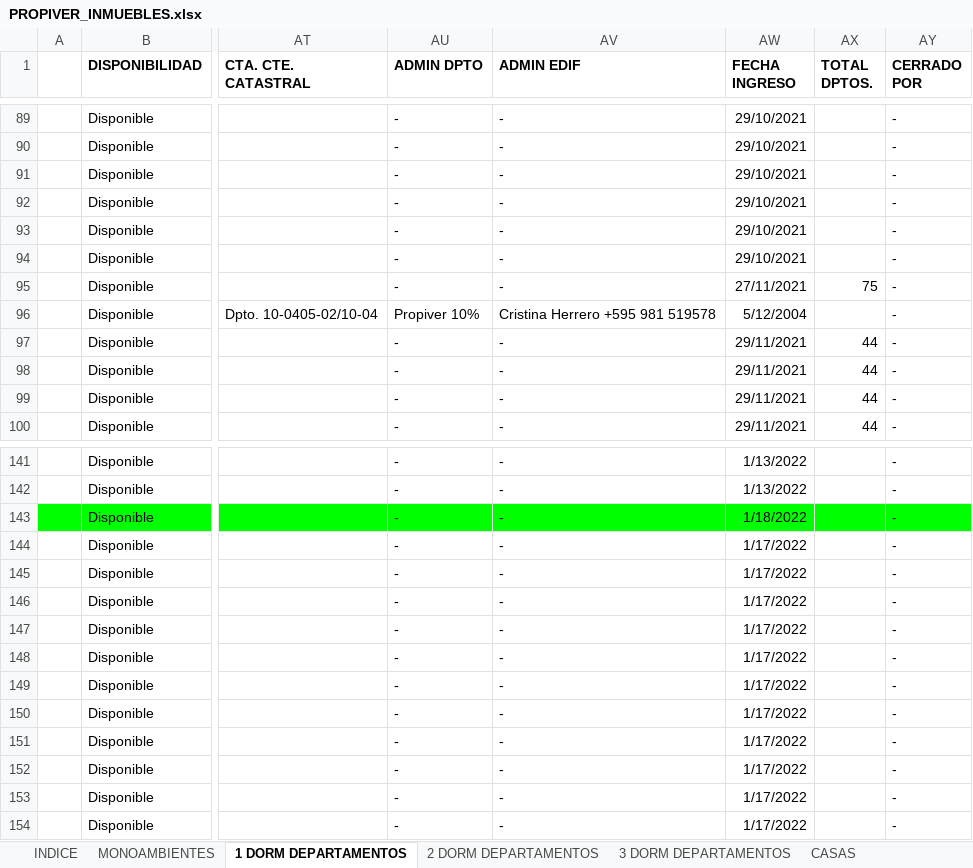
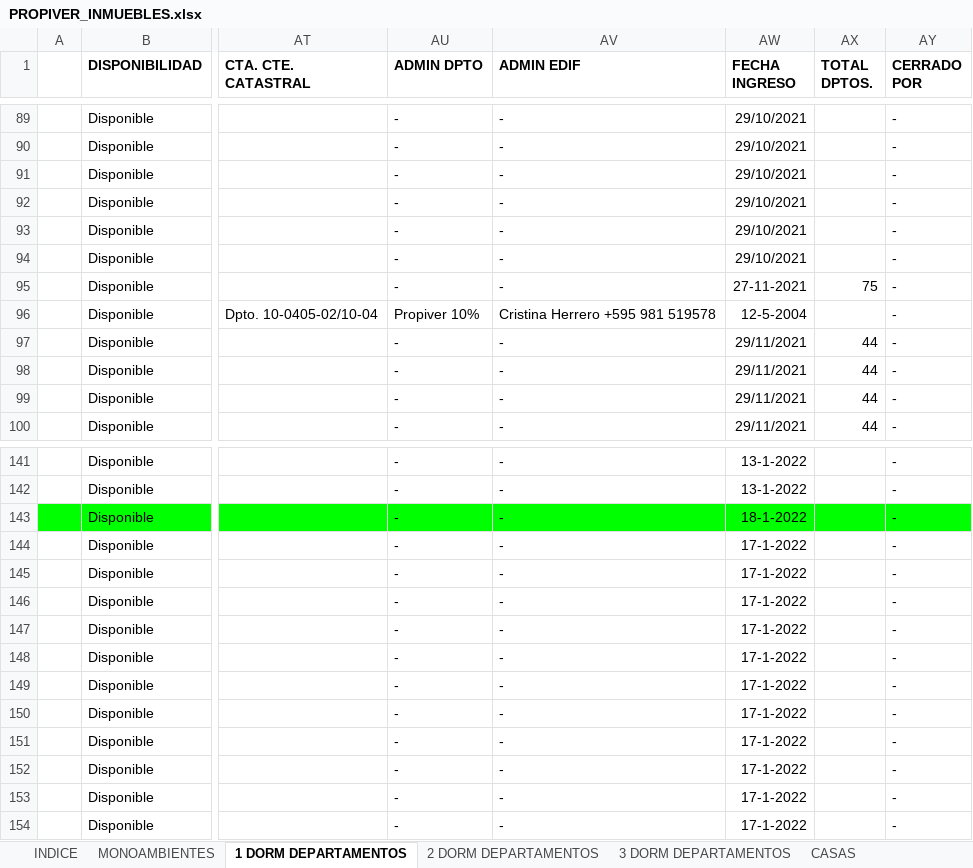
Before and after one commit to joelcenturion/cargar, an Excel workbook: PROPIVER_INMUEBLES.xlsx, sheet 1 DORM DEPARTAMENTOS, drawn as a sheet; only a part is shown, gaps mark what is left out; values as stored, in another font and other column widths than the file's, no borders; the diff covers the shown part only; the diff names each change by its address in the sheet, - before the commit and + after, or states it on an @@ line.

```diff
--- a/PROPIVER_INMUEBLES.xlsx (sheet 1 DORM DEPARTAMENTOS)
+++ b/PROPIVER_INMUEBLES.xlsx (sheet 1 DORM DEPARTAMENTOS)
-AW95 (FECHA INGRESO): 27/11/2021
+AW95 (FECHA INGRESO): 27-11-2021
-AW96 (FECHA INGRESO): 5/12/2004
+AW96 (FECHA INGRESO): 12-5-2004
-AW141:AW142 (FECHA INGRESO): 1/13/2022
+AW141:AW142 (FECHA INGRESO): 13-1-2022
-AW143 (FECHA INGRESO): 1/18/2022
+AW143 (FECHA INGRESO): 18-1-2022
-AW144:AW154 (FECHA INGRESO): 1/17/2022
+AW144:AW154 (FECHA INGRESO): 17-1-2022
```
Also changed, not shown: 77 edited cells elsewhere in this sheet, datos.xlsx, 2 other files.
